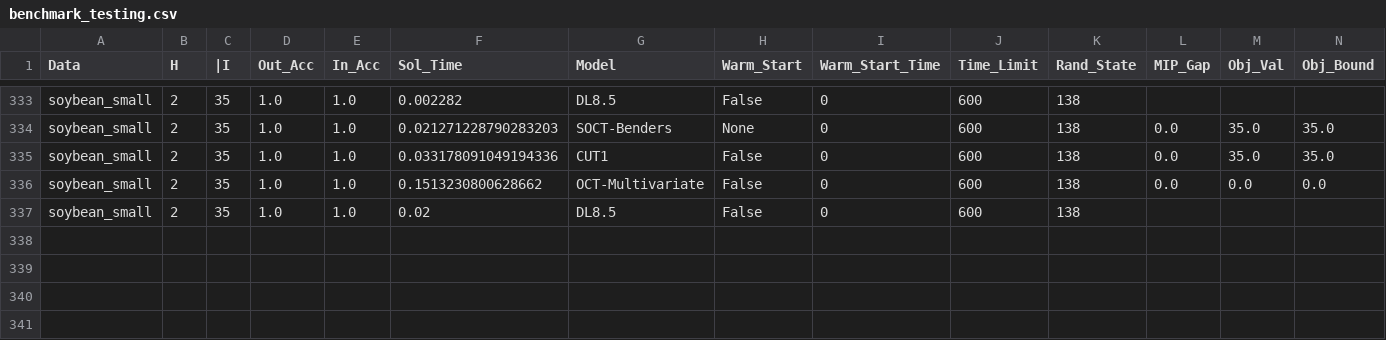
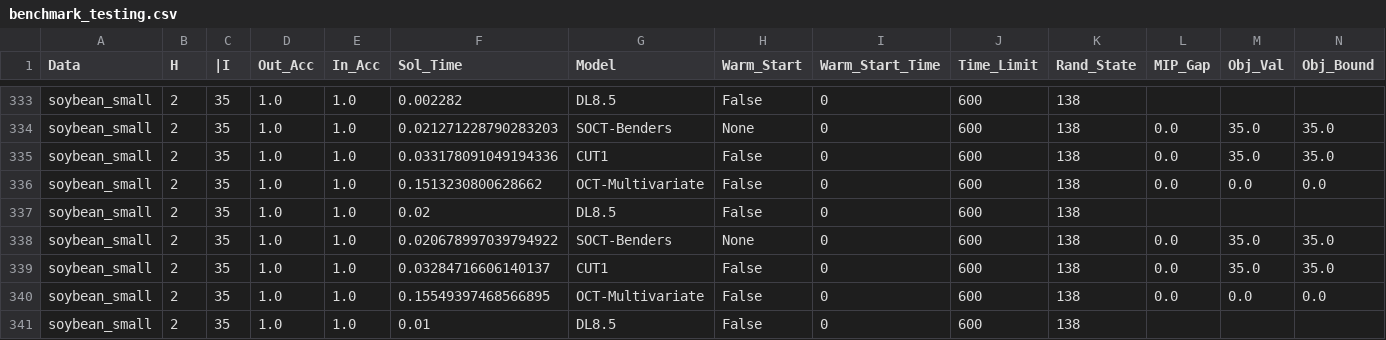
Before and after one commit to brandalston/MDT, a CSV file: results_files/benchmark_testing.csv, drawn as a sheet; only a part is shown, gaps mark what is left out; rows hold the shown columns only; the diff names each change by its address in the sheet, - before the commit and + after, or states it on an @@ line.

Commit message:
daddy

```diff
--- a/results_files/benchmark_testing.csv
+++ b/results_files/benchmark_testing.csv
+row 338: soybean_small | 2 | 35 | 1.0 | 1.0 | 0.020678997039794922 | SOCT-Benders | None | 0 | 600 | 138 | 0.0 | 35.0 | 35.0
+row 339: soybean_small | 2 | 35 | 1.0 | 1.0 | 0.03284716606140137 | CUT1 | False | 0 | 600 | 138 | 0.0 | 35.0 | 35.0
+row 340: soybean_small | 2 | 35 | 1.0 | 1.0 | 0.15549397468566895 | OCT-Multivariate | False | 0 | 600 | 138 | 0.0 | 0.0 | 0.0
+row 341: soybean_small | 2 | 35 | 1.0 | 1.0 | 0.01 | DL8.5 | False | 0 | 600 | 138
```
